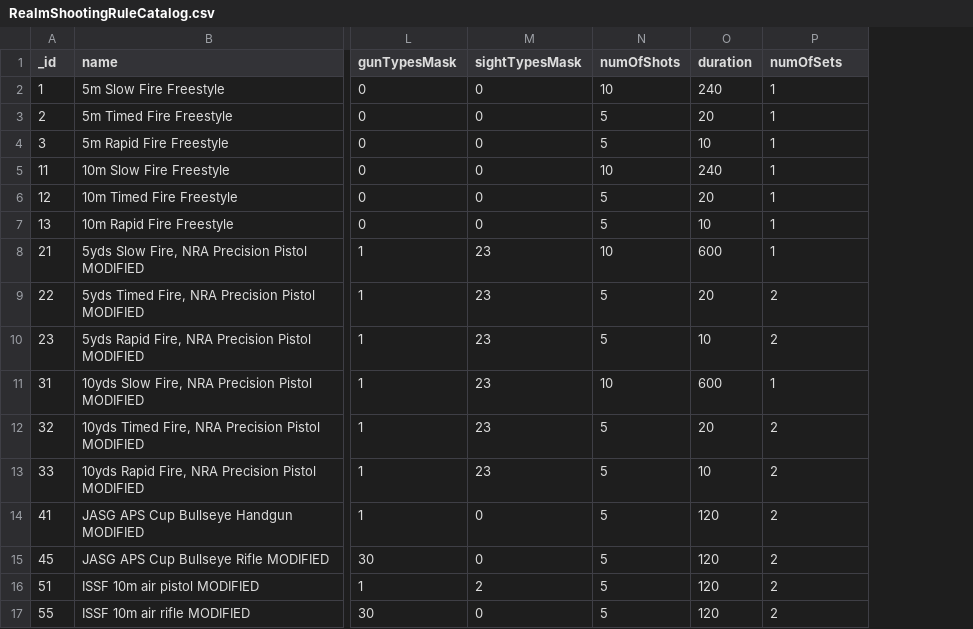
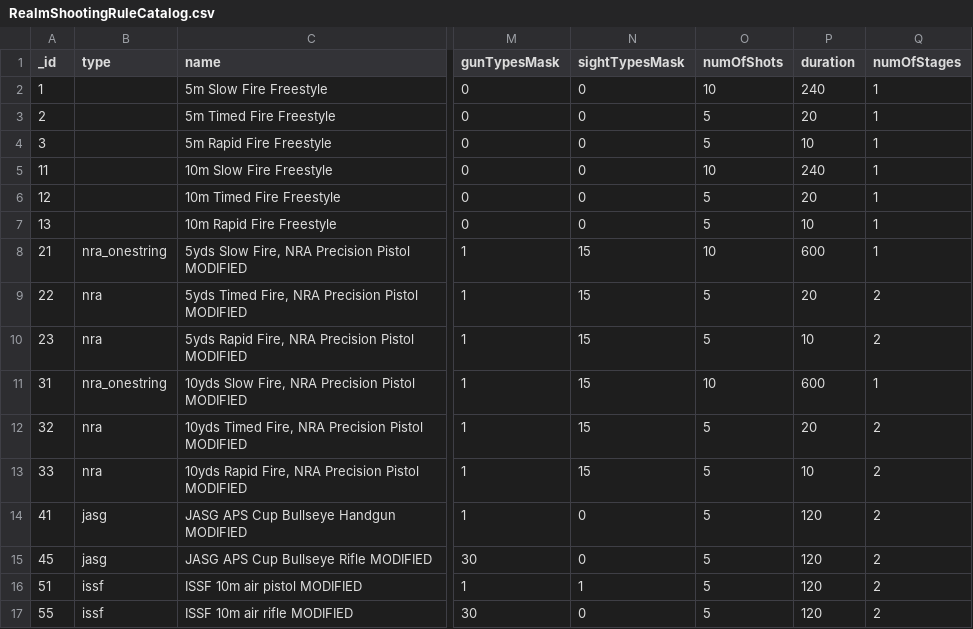
Before and after one commit to Precision-Marks/airsoft_database, a CSV file: rule_catalog/RealmShootingRuleCatalog.csv, drawn as a sheet; only a part is shown, gaps mark what is left out; addresses are those after the commit; the diff names each change by its address in the sheet, - before the commit and + after, or states it on an @@ line.

Commit message:
Updated gun and rules.

```diff
--- a/rule_catalog/RealmShootingRuleCatalog.csv
+++ b/rule_catalog/RealmShootingRuleCatalog.csv
+column B (type), rows 8-17: nra_onestring | nra | nra | nra_onestring | nra | nra | jasg | jasg | issf | issf
-Q1: numOfSets
+Q1: numOfStages
-N8:N13 (sightTypesMask): 23
+N8:N13 (sightTypesMask): 15
-N16 (sightTypesMask): 2
+N16 (sightTypesMask): 1
```
Also changed, not shown: gun_catalog/RealmGunCatalog.csv, 11 other files.
